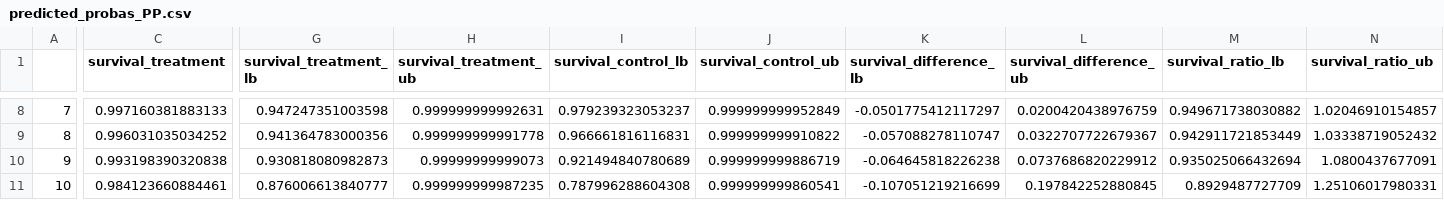
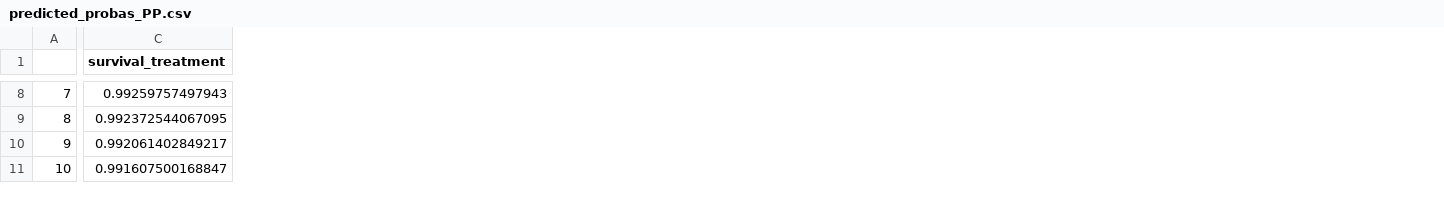
Before and after one commit to juliettelimozin/Multiple-trial-emulation-IPTW-MSM-CIs, a CSV file: Code/predicted_probas_PP.csv, drawn as a sheet; only a part is shown, gaps mark what is left out; the diff covers the shown part only; the diff names each change by its address in the sheet, - before the commit and + after, or states it on an @@ line.

```diff
--- a/Code/predicted_probas_PP.csv
+++ b/Code/predicted_probas_PP.csv
-column G (survival_treatment_lb), rows 8-11: 0.947247351003598 | 0.941364783000356 | 0.930818080982873 | 0.876006613840777
-column H (survival_treatment_ub), rows 8-11: 0.999999999992631 | 0.999999999991778 | 0.99999999999073 | 0.999999999987235
-column I (survival_control_lb), rows 8-11: 0.979239323053237 | 0.966661816116831 | 0.921494840780689 | 0.787996288604308
-column J (survival_control_ub), rows 8-11: 0.999999999952849 | 0.999999999910822 | 0.999999999886719 | 0.999999999860541
-column K (survival_difference_lb), rows 8-11: -0.0501775412117297 | -0.057088278110747 | -0.064645818226238 | -0.107051219216699
-column L (survival_difference_ub), rows 8-11: 0.0200420438976759 | 0.0322707722679367 | 0.0737686820229912 | 0.197842252880845
-column M (survival_ratio_lb), rows 8-11: 0.949671738030882 | 0.942911721853449 | 0.935025066432694 | 0.8929487727709
-column N (survival_ratio_ub), rows 8-11: 1.02046910154857 | 1.03338719052432 | 1.0800437677091 | 1.25106017980331
-C8 (survival_treatment): 0.997160381883133
+C8 (survival_treatment): 0.99259757497943
-C9 (survival_treatment): 0.996031035034252
+C9 (survival_treatment): 0.992372544067095
-C10 (survival_treatment): 0.993198390320838
+C10 (survival_treatment): 0.992061402849217
-C11 (survival_treatment): 0.984123660884461
+C11 (survival_treatment): 0.991607500168847
```
Also changed, not shown: 36 edited cells elsewhere in this file, Code/predicted_probas_ITT.csv, 14 other files.
